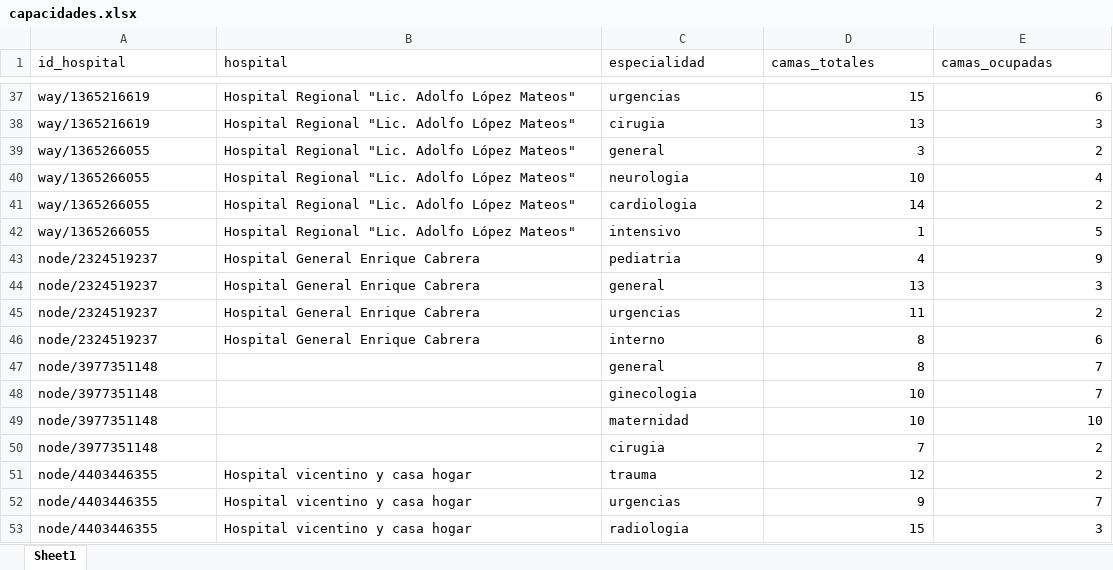
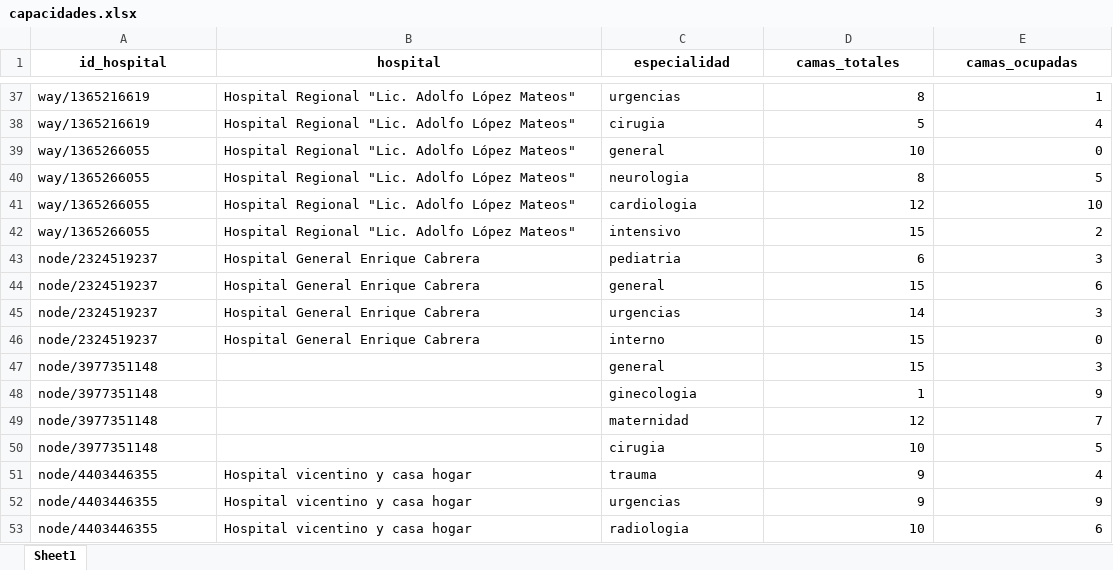
Before and after one commit to Domdimad0m/EmergencyRoutes_proyect, an Excel workbook: datos/capacidades.xlsx, sheet Sheet1, drawn as a sheet; only a part is shown, gaps mark what is left out; values as stored, in another font and other column widths than the file's, no borders; the diff covers the shown part only; the diff names each change by its address in the sheet, - before the commit and + after, or states it on an @@ line.

```diff
--- a/datos/capacidades.xlsx (sheet Sheet1)
+++ b/datos/capacidades.xlsx (sheet Sheet1)
@@ A1:E1 bold: off → on, alignment: left → center @@
-D37 (camas_totales): 15
+D37 (camas_totales): 8
-E37 (camas_ocupadas): 6
+E37 (camas_ocupadas): 1
-D38 (camas_totales): 13
+D38 (camas_totales): 5
-E38 (camas_ocupadas): 3
+E38 (camas_ocupadas): 4
-D39 (camas_totales): 3
+D39 (camas_totales): 10
-E39 (camas_ocupadas): 2
+E39 (camas_ocupadas): 0
-D40 (camas_totales): 10
+D40 (camas_totales): 8
-E40 (camas_ocupadas): 4
+E40 (camas_ocupadas): 5
-D41 (camas_totales): 14
+D41 (camas_totales): 12
-E41 (camas_ocupadas): 2
+E41 (camas_ocupadas): 10
-D42 (camas_totales): 1
+D42 (camas_totales): 15
-E42 (camas_ocupadas): 5
+E42 (camas_ocupadas): 2
-D43 (camas_totales): 4
+D43 (camas_totales): 6
-E43 (camas_ocupadas): 9
+E43 (camas_ocupadas): 3
-D44 (camas_totales): 13
+D44 (camas_totales): 15
-E44 (camas_ocupadas): 3
+E44 (camas_ocupadas): 6
-D45 (camas_totales): 11
+D45 (camas_totales): 14
-E45 (camas_ocupadas): 2
+E45 (camas_ocupadas): 3
-D46:D47 (camas_totales): 8
+D46:D47 (camas_totales): 15
-E46 (camas_ocupadas): 6
+E46 (camas_ocupadas): 0
-E47 (camas_ocupadas): 7
+E47 (camas_ocupadas): 3
-D48 (camas_totales): 10
+D48 (camas_totales): 1
-E48 (camas_ocupadas): 7
+E48 (camas_ocupadas): 9
-D49 (camas_totales): 10
+D49 (camas_totales): 12
-E49 (camas_ocupadas): 10
+E49 (camas_ocupadas): 7
-D50 (camas_totales): 7
+D50 (camas_totales): 10
-E50 (camas_ocupadas): 2
+E50 (camas_ocupadas): 5
-D51 (camas_totales): 12
+D51 (camas_totales): 9
-E51 (camas_ocupadas): 2
+E51 (camas_ocupadas): 4
-E52 (camas_ocupadas): 7
+E52 (camas_ocupadas): 9
-D53 (camas_totales): 15
+D53 (camas_totales): 10
-E53 (camas_ocupadas): 3
+E53 (camas_ocupadas): 6
```
Also changed, not shown: 1 added row, 1 removed row and 70 edited cells elsewhere in this sheet, datos/emergencias.xlsx, datos/hospitales_limpio.xlsx, 5 other files.
